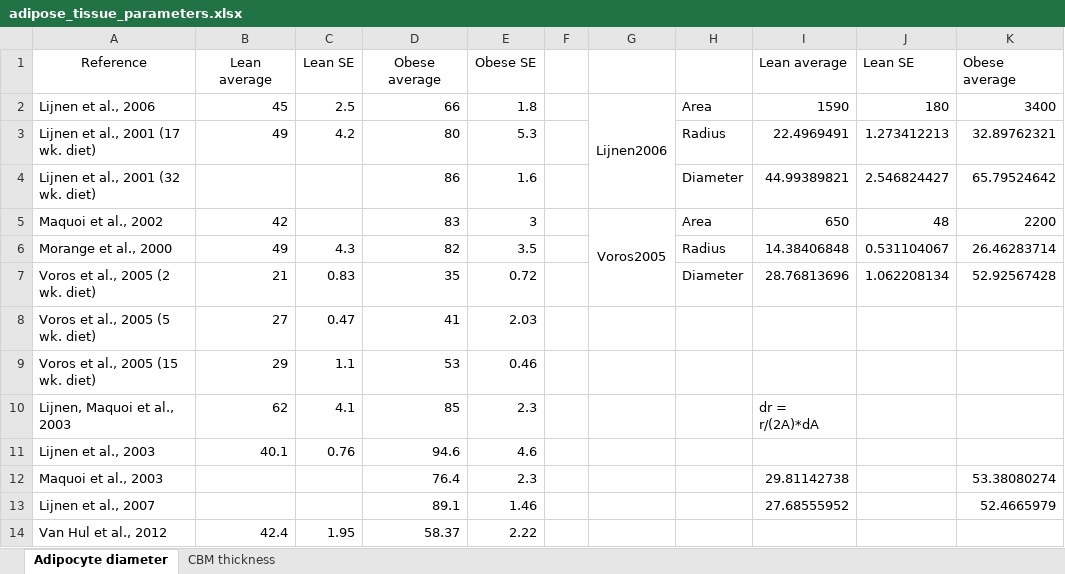
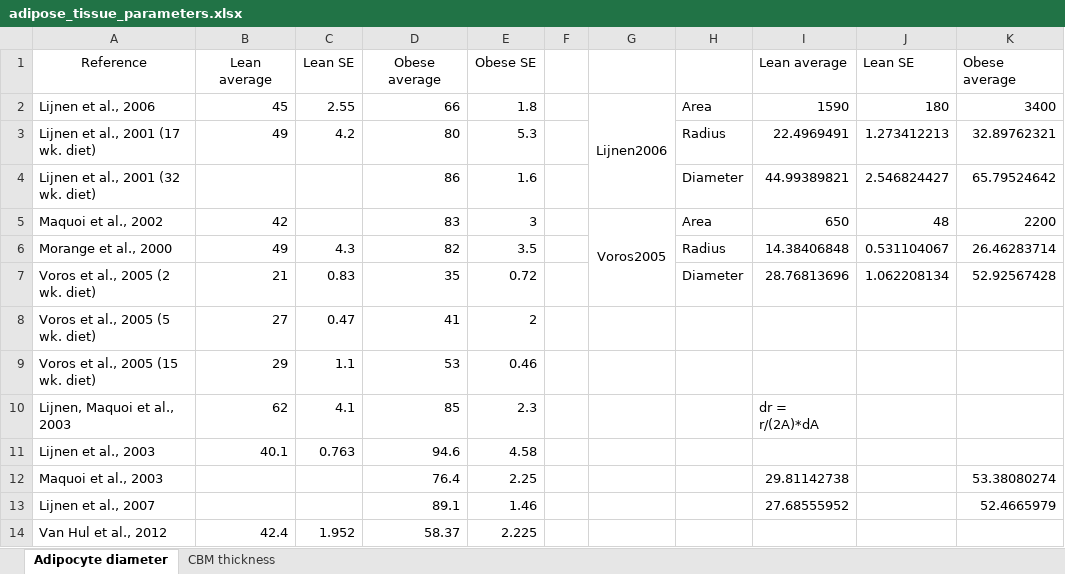
Before and after one commit to YunjeongLee/meta-analysis-for-VEGF-signaling, an Excel workbook: data/adipose_tissue_parameters.xlsx, sheet Adipocyte diameter, drawn as a sheet; only a part is shown; values as stored, in another font and other column widths than the file's, no borders; the diff names each change by its address in the sheet, - before the commit and + after, or states it on an @@ line.

Commit message:
update the number of significant digits again (so that # of digits of SE matches with that of mean)

```diff
--- a/data/adipose_tissue_parameters.xlsx (sheet Adipocyte diameter)
+++ b/data/adipose_tissue_parameters.xlsx (sheet Adipocyte diameter)
-C2: 2.5
+C2: 2.55
-E8: 2.03
+E8: 2
-C11: 0.76
+C11: 0.763
-E11: 4.6
+E11: 4.58
-E12: 2.3
+E12: 2.25
-C14: 1.95
+C14: 1.952
-E14: 2.22
+E14: 2.225
```
